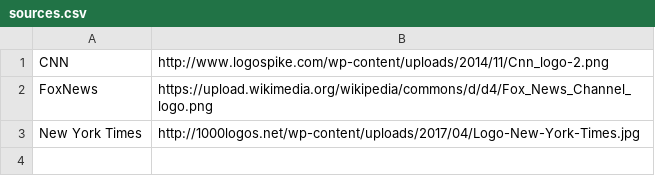
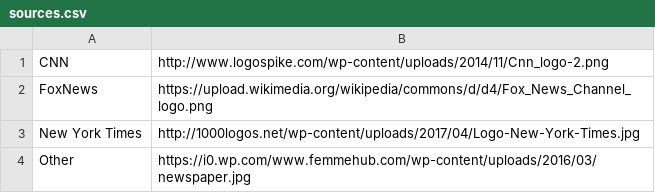
Before and after one commit to mslovett21/Bad_Press, a CSV file: BadPressWebsite/BPW/sources.csv, drawn as a sheet.

Commit message:
new data

```diff
--- a/BadPressWebsite/BPW/sources.csv
+++ b/BadPressWebsite/BPW/sources.csv
@@ -3 +3,2 @@ FoxNews,https://upload.wikimedia.org/wikipedia/commons/d/d4/Fox_News_Channel_log
 New York Times,http://1000logos.net/wp-content/uploads/2017/04/Logo-New-York-Times.jpg
+Other,https://i0.wp.com/www.femmehub.com/wp-content/uploads/2016/03/newspaper.jpg
```
Also changed, not shown: BadPressWebsite/BPW/candidates.csv, BadPressWebsite/BPW/cloud.csv, 10 other files.
